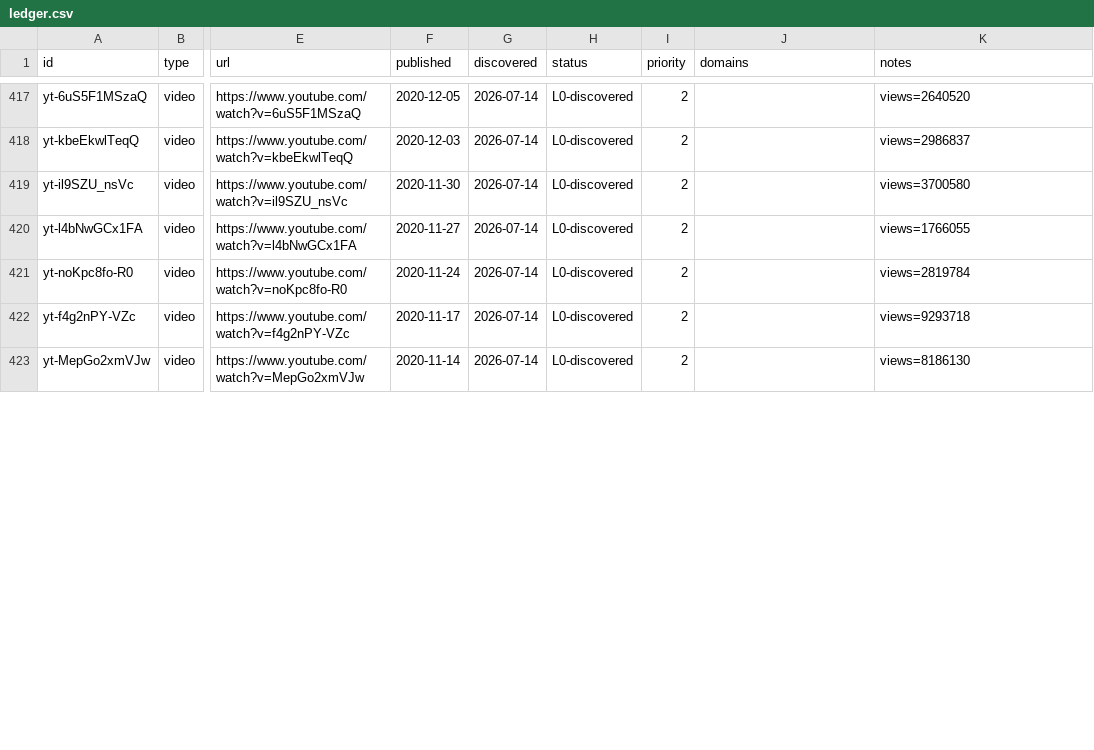
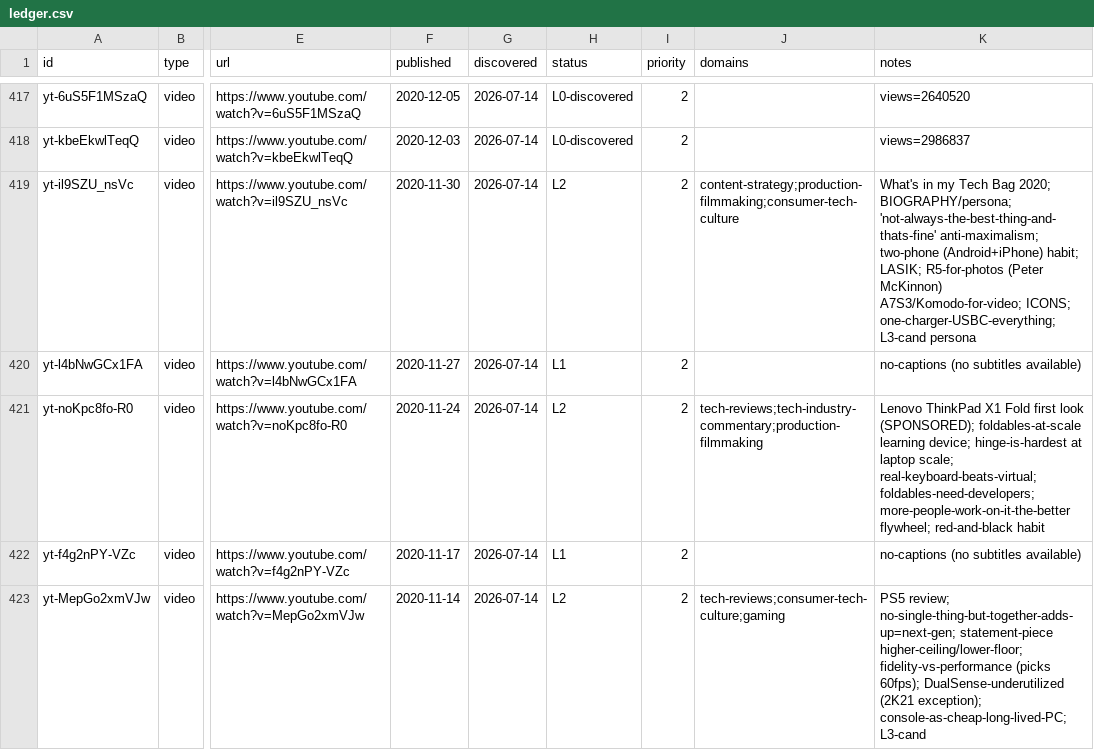
Before and after one commit to claes-work/mkbhd-clone, a CSV file: pipeline/ledger.csv, drawn as a sheet; only a part is shown, gaps mark what is left out; the diff covers the shown part only; the diff names each change by its address in the sheet, - before the commit and + after, or states it on an @@ line.

```diff
--- a/pipeline/ledger.csv
+++ b/pipeline/ledger.csv
-H419 (status): L0-discovered
+H419 (status): L2
-J419 (domains): (empty)
+J419 (domains): content-strategy;production-filmmaking;consumer-tech-culture
-K419 (notes): views=3700580
+K419 (notes): What's in my Tech Bag 2020; BIOGRAPHY/persona; 'not-always-the-best-thing-and-thats-fine' anti-maximalism; two-phone (Android+iPhone) habit; LASIK; R5-for-photos (Peter McKinnon) A7S3/Komodo-for-video; ICONS; one-charger-USBC-everything; L3-cand persona
-H420 (status): L0-discovered
+H420 (status): L1
-K420 (notes): views=1766055
+K420 (notes): no-captions (no subtitles available)
-H421 (status): L0-discovered
+H421 (status): L2
-J421 (domains): (empty)
+J421 (domains): tech-reviews;tech-industry-commentary;production-filmmaking
-K421 (notes): views=2819784
+K421 (notes): Lenovo ThinkPad X1 Fold first look (SPONSORED); foldables-at-scale learning device; hinge-is-hardest at laptop scale; real-keyboard-beats-virtual; foldables-need-developers; more-people-work-on-it-the-better flywheel; red-and-black habit
-H422 (status): L0-discovered
+H422 (status): L1
-K422 (notes): views=9293718
+K422 (notes): no-captions (no subtitles available)
-H423 (status): L0-discovered
+H423 (status): L2
-J423 (domains): (empty)
+J423 (domains): tech-reviews;consumer-tech-culture;gaming
-K423 (notes): views=8186130
+K423 (notes): PS5 review; no-single-thing-but-together-adds-up=next-gen; statement-piece higher-ceiling/lower-floor; fidelity-vs-performance (picks 60fps); DualSense-underutilized (2K21 exception); console-as-cheap-long-lived-PC; L3-cand
```
Also changed, not shown: 8 edited cells elsewhere in this file, 8 other files.
